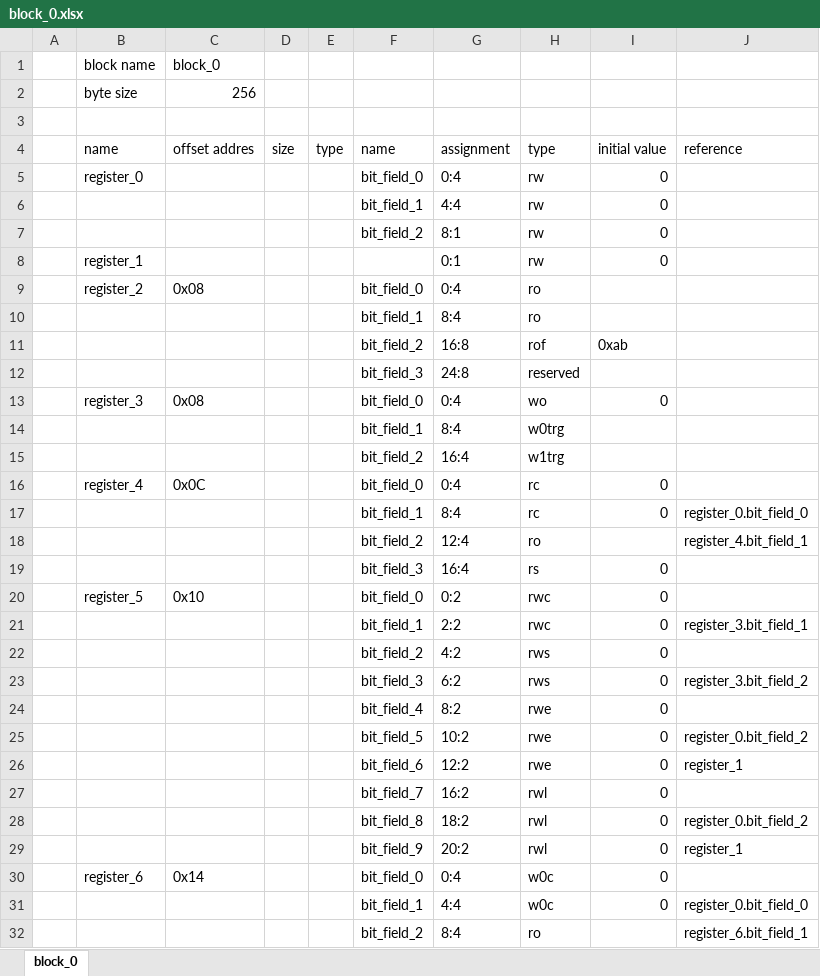
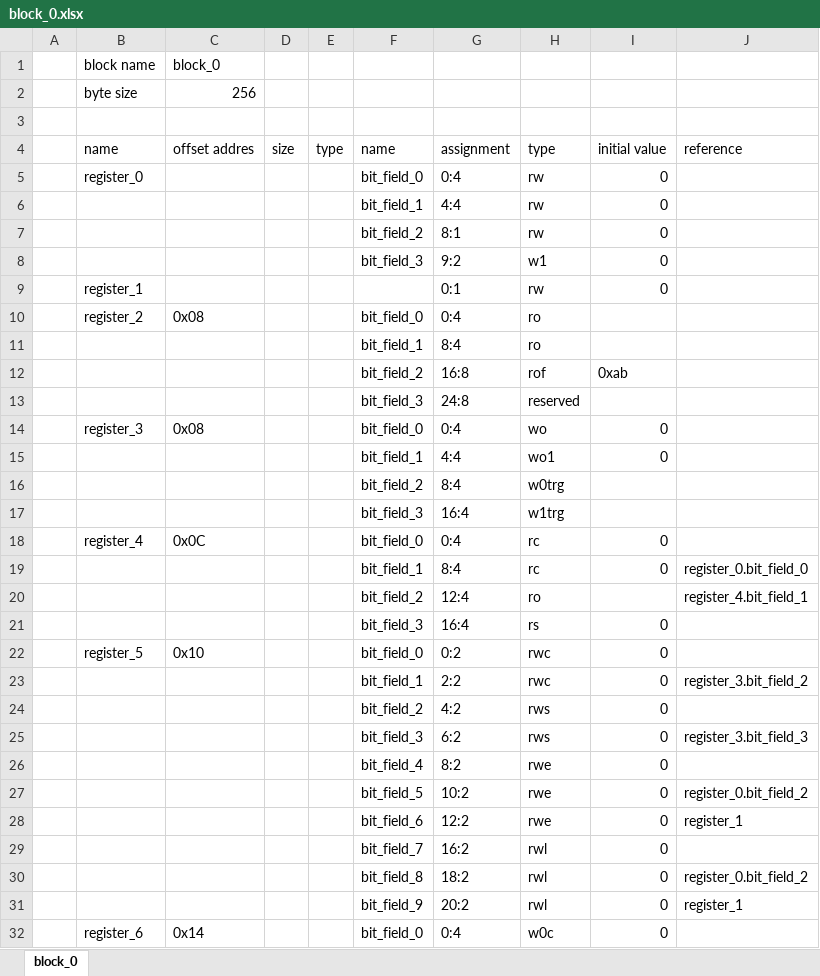
Before and after one commit to rggen/rggen-sample, an Excel workbook: block_0.xlsx, sheet block_0, drawn as a sheet; only a part is shown; the shorter side is filled out with more unchanged rows; values as stored, in another font and other column widths than the file's, no borders; addresses are those after the commit; the diff names each change by its address in the sheet, - before the commit and + after, or states it on an @@ line.

```diff
--- a/block_0.xlsx (sheet block_0)
+++ b/block_0.xlsx (sheet block_0)
+row 8:  |  |  |  |  | bit_field_3 | 9:2 | w1 | 0
+row 15:  |  |  |  |  | bit_field_1 | 4:4 | wo1 | 0
-F16: bit_field_1
+F16: bit_field_2
-F17: bit_field_2
+F17: bit_field_3
-J23: register_3.bit_field_1
+J23: register_3.bit_field_2
-J25: register_3.bit_field_2
+J25: register_3.bit_field_3
```
Also changed, not shown: 6 other files.
